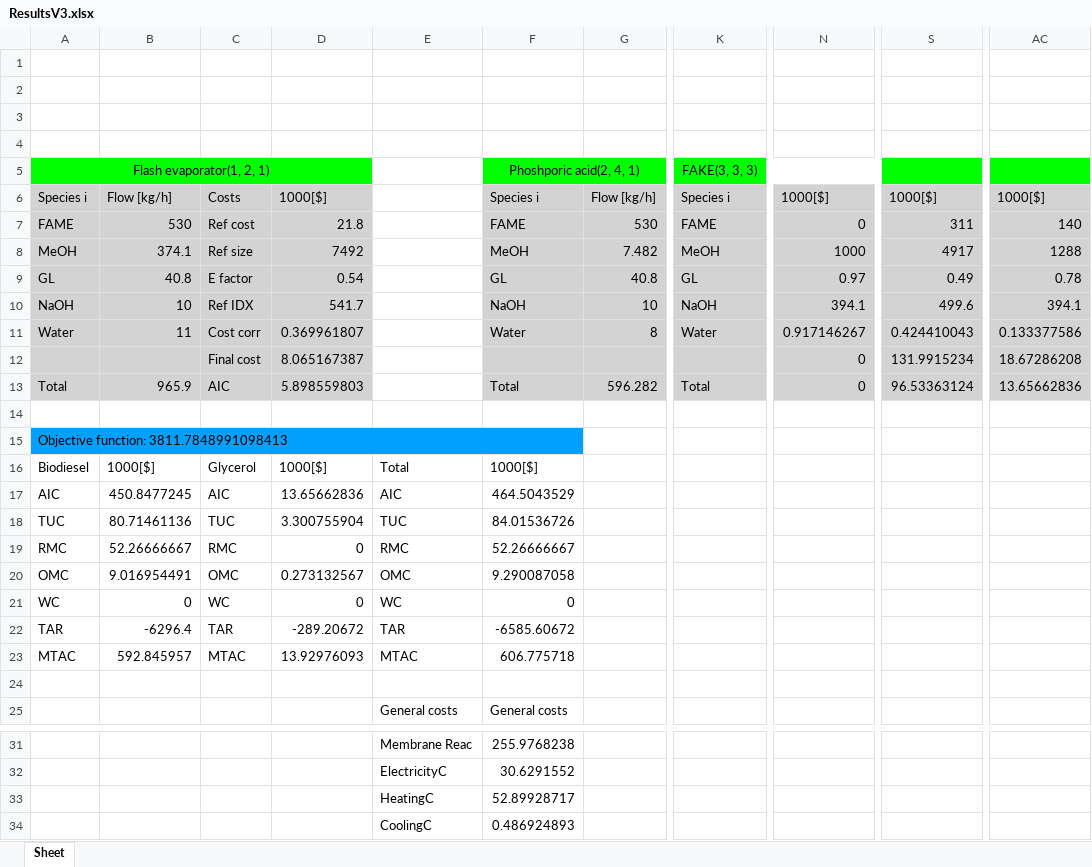
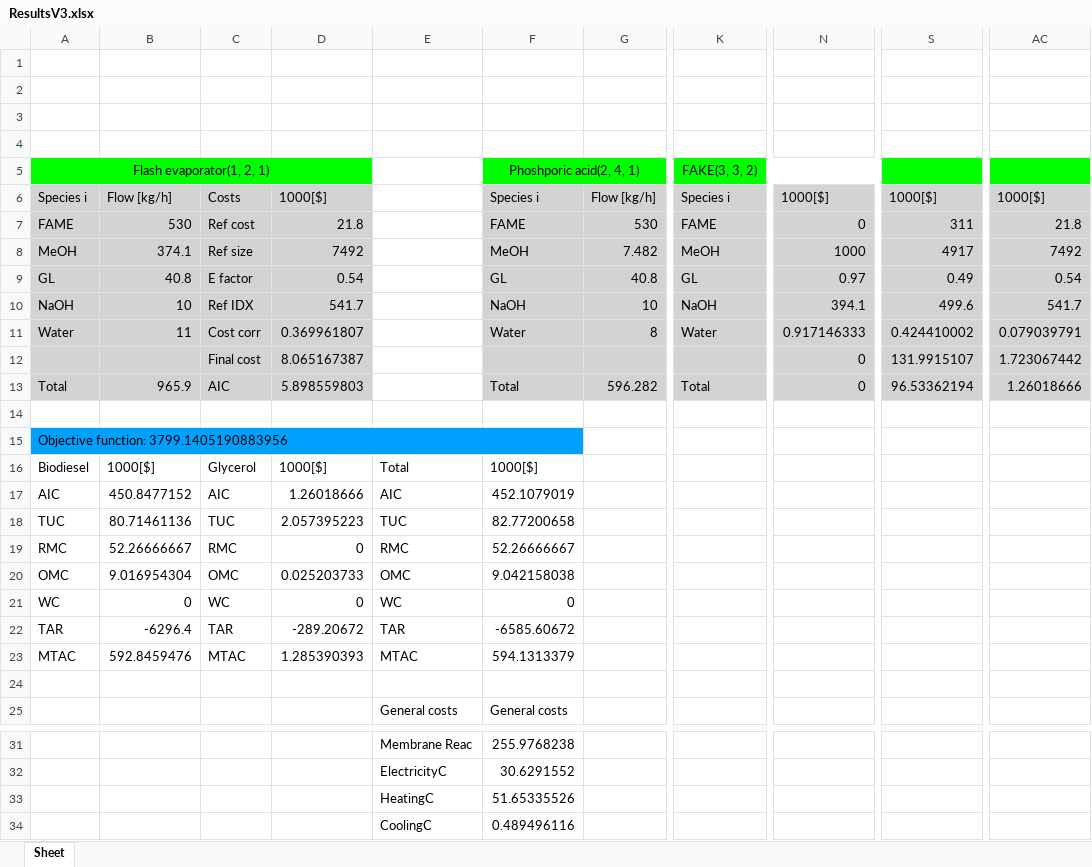
Before and after one commit to VincentReurslag/Superstructure_github, an Excel workbook: ResultsV3.xlsx, sheet Sheet, drawn as a sheet; only a part is shown, gaps mark what is left out; values as stored, in another font and other column widths than the file's, no borders; the diff names each change by its address in the sheet, - before the commit and + after, or states it on an @@ line.

```diff
--- a/ResultsV3.xlsx (sheet Sheet)
+++ b/ResultsV3.xlsx (sheet Sheet)
-K5: FAKE(3, 3, 3)
+K5: FAKE(3, 3, 2)
-AC7: 140
+AC7: 21.8
-AC8: 1288
+AC8: 7492
-AC9: 0.78
+AC9: 0.54
-AC10: 394.1
+AC10: 541.7
-N11: 0.917146267
+N11: 0.917146333
-S11: 0.424410043
+S11: 0.424410002
-AC11: 0.133377586
+AC11: 0.079039791
-S12: 131.9915234
+S12: 131.9915107
-AC12: 18.67286208
+AC12: 1.723067442
-S13: 96.53363124
+S13: 96.53362194
-AC13: 13.65662836
+AC13: 1.26018666
-A15: Objective function: 3811.7848991098413
+A15: Objective function: 3799.1405190883956
-B17: 450.8477245
+B17: 450.8477152
-D17: 13.65662836
+D17: 1.26018666
-F17: 464.5043529
+F17: 452.1079019
-D18: 3.300755904
+D18: 2.057395223
-F18: 84.01536726
+F18: 82.77200658
-B20: 9.016954491
+B20: 9.016954304
-D20: 0.273132567
+D20: 0.025203733
-F20: 9.290087058
+F20: 9.042158038
-B23: 592.845957
+B23: 592.8459476
-D23: 13.92976093
+D23: 1.285390393
-F23: 606.775718
+F23: 594.1313379
-F33: 52.89928717
+F33: 51.65335526
-F34: 0.486924893
+F34: 0.489496116
```
Also changed, not shown: SS_dataV_AN.xlsx.
